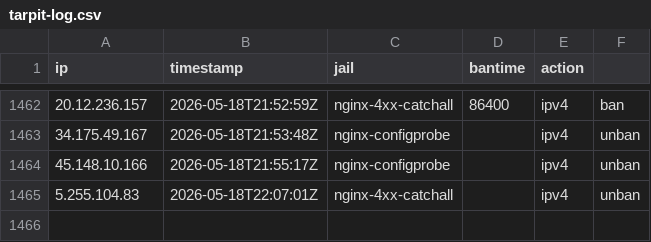
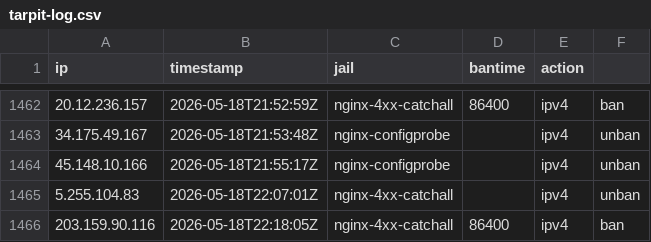
Before and after one commit to mperrins-demo/EDL, a CSV file: tarpit-log.csv, drawn as a sheet; only a part is shown, gaps mark what is left out.

Commit message:
ban 203.159.90.116 (nginx-4xx-catchall, 86400s)

```diff
--- a/tarpit-log.csv
+++ b/tarpit-log.csv
@@ -1465 +1465,2 @@ ip,timestamp,jail,bantime,action
 5.255.104.83,2026-05-18T22:07:01Z,nginx-4xx-catchall,,ipv4,unban
+203.159.90.116,2026-05-18T22:18:05Z,nginx-4xx-catchall,86400,ipv4,ban
```
Also changed, not shown: 2 other files.
